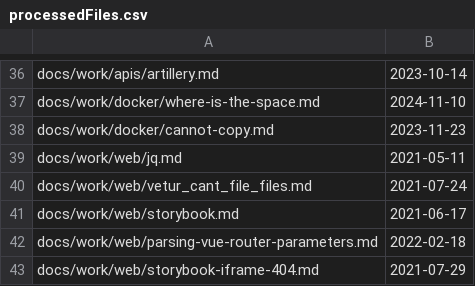
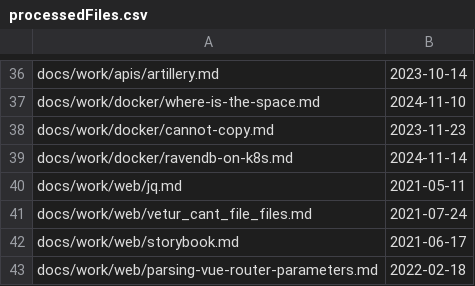
Before and after one commit to stimms/Blog, a CSV file: processedFiles.csv, drawn as a sheet; only a part is shown, gaps mark what is left out; the shorter side is filled out with more unchanged rows; the diff names each change by its address in the sheet, - before the commit and + after, or states it on an @@ line.

```diff
--- a/processedFiles.csv
+++ b/processedFiles.csv
+row 39: docs/work/docker/ravendb-on-k8s.md | 2024-11-14
```
Also changed, not shown: 1 other file.
